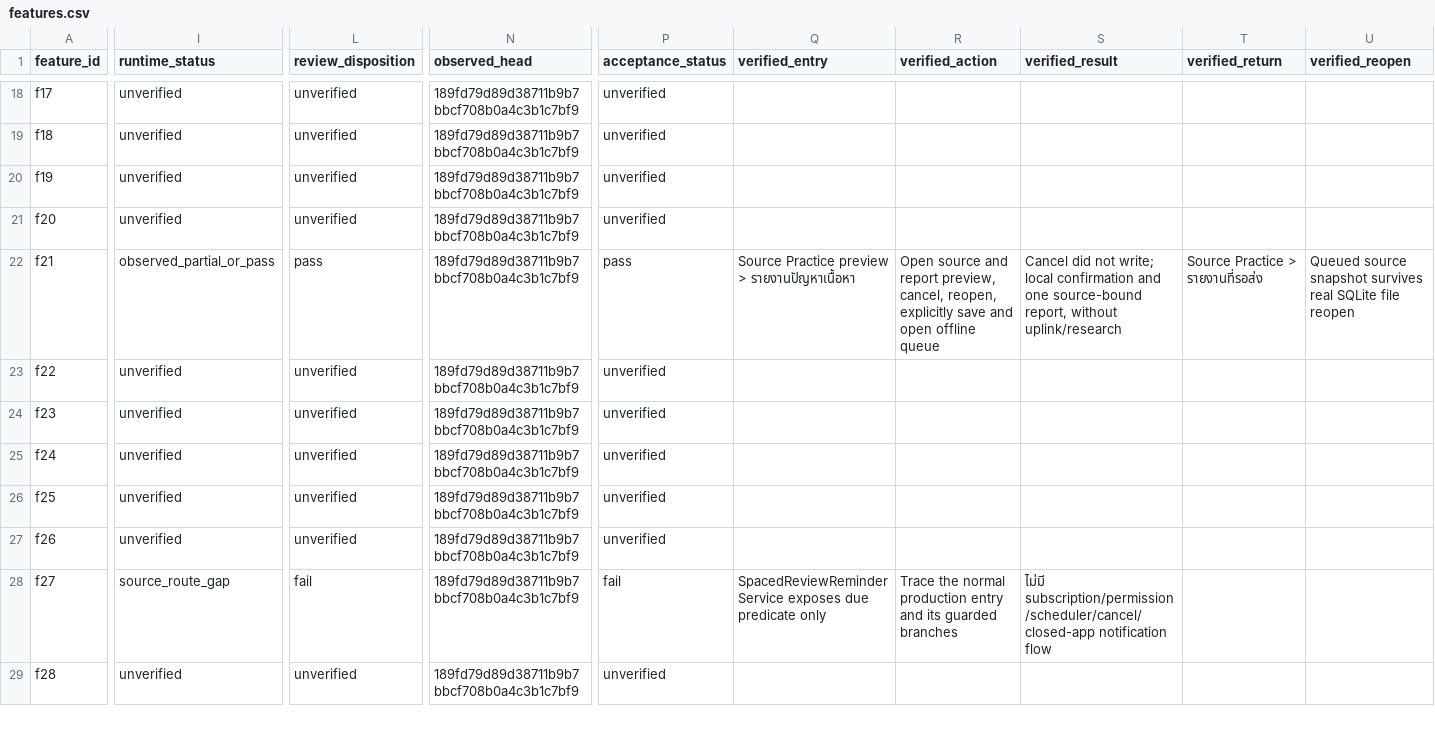
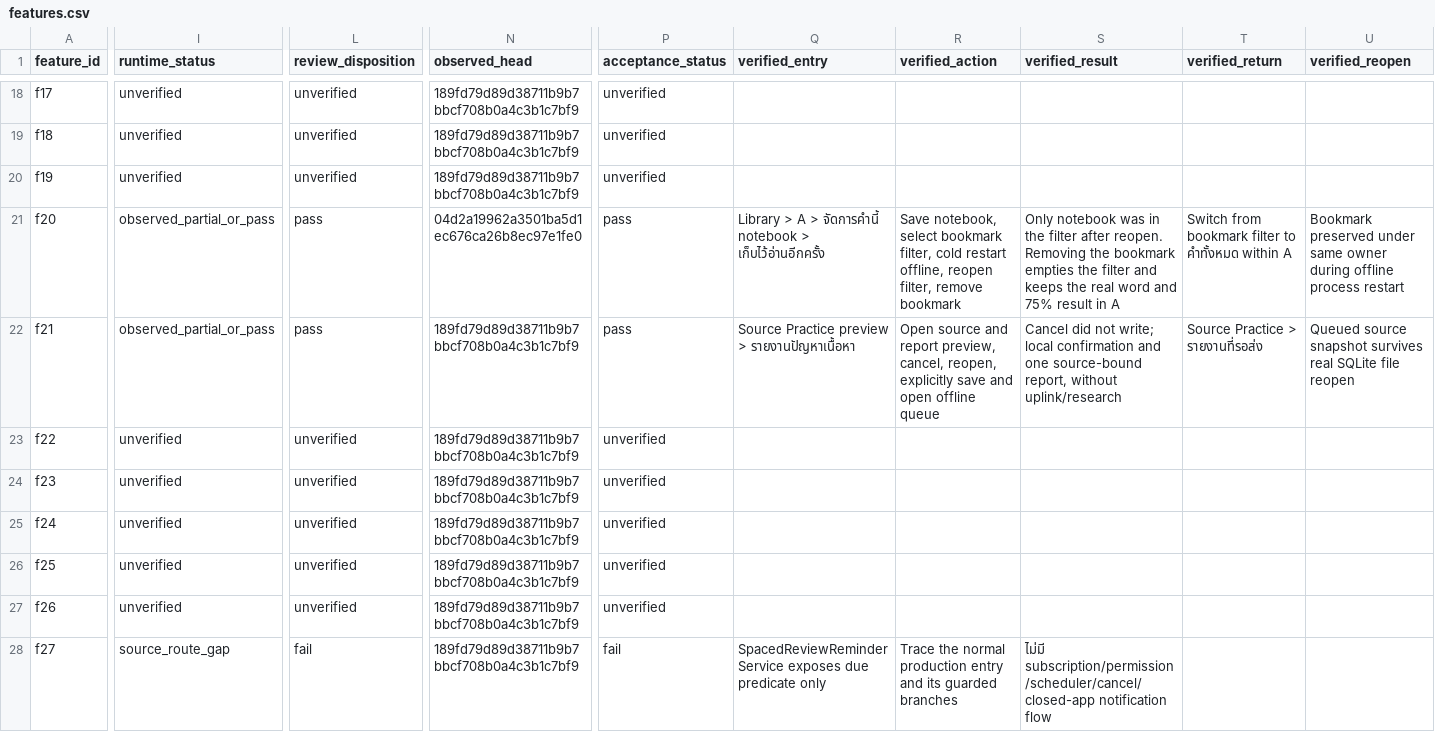
Before and after one commit to Phoomxo/LexiQuest, a CSV file: docs/development/figcraft-v1/evidence/features.csv, drawn as a sheet; only a part is shown, gaps mark what is left out; the shorter side is filled out with more unchanged rows; the diff covers the shown part only; the diff names each change by its address in the sheet, - before the commit and + after, or states it on an @@ line.

Commit message:
Attest bookmark persistence on the signed v34 device build

```diff
--- a/docs/development/figcraft-v1/evidence/features.csv
+++ b/docs/development/figcraft-v1/evidence/features.csv
-I21 (runtime_status): unverified
+I21 (runtime_status): observed_partial_or_pass
-L21 (review_disposition): unverified
+L21 (review_disposition): pass
-N21 (observed_head): 189fd79d89d38711b9b7bbcf708b0a4c3b1c7bf9
+N21 (observed_head): 04d2a19962a3501ba5d1ec676ca26b8ec97e1fe0
-P21 (acceptance_status): unverified
+P21 (acceptance_status): pass
-Q21 (verified_entry): (empty)
+Q21 (verified_entry): Library > A > จัดการคำนี้ notebook > เก็บไว้อ่านอีกครั้ง
-R21 (verified_action): (empty)
+R21 (verified_action): Save notebook, select bookmark filter, cold restart offline, reopen filter, remove bookmark
-S21 (verified_result): (empty)
+S21 (verified_result): Only notebook was in the filter after reopen. Removing the bookmark empties the filter and keeps the real word and 75% result in A
-T21 (verified_return): (empty)
+T21 (verified_return): Switch from bookmark filter to คำทั้งหมด within A
-U21 (verified_reopen): (empty)
+U21 (verified_reopen): Bookmark preserved under same owner during offline process restart
```
Also changed, not shown: 3 edited cells elsewhere in this file, 2 other files.
